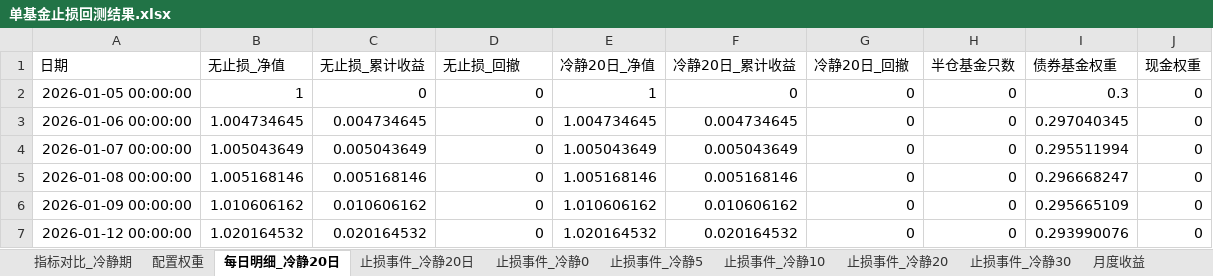
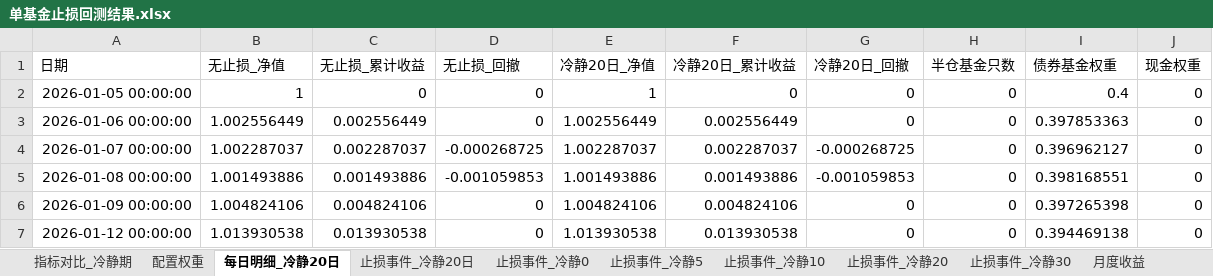
Before and after one commit to bwliseva/portfolio-report, an Excel workbook: automation/单基金止损回测结果.xlsx, sheet 每日明细_冷静20日, drawn as a sheet; only a part is shown; values as stored, in another font and other column widths than the file's, no borders; the diff covers the shown part only; the diff names each change by its address in the sheet, - before the commit and + after, or states it on an @@ line.

Commit message:
更新 automation/单基金止损回测结果.xlsx（2026-11-16 21:01）

```diff
--- a/automation/单基金止损回测结果.xlsx (sheet 每日明细_冷静20日)
+++ b/automation/单基金止损回测结果.xlsx (sheet 每日明细_冷静20日)
-I2 (债券基金权重): 0.3
+I2 (债券基金权重): 0.4
-B3 (无止损_净值): 1.004734645
+B3 (无止损_净值): 1.002556449
-C3 (无止损_累计收益): 0.004734645
+C3 (无止损_累计收益): 0.002556449
-E3 (冷静20日_净值): 1.004734645
+E3 (冷静20日_净值): 1.002556449
-F3 (冷静20日_累计收益): 0.004734645
+F3 (冷静20日_累计收益): 0.002556449
-I3 (债券基金权重): 0.297040345
+I3 (债券基金权重): 0.397853363
-B4 (无止损_净值): 1.005043649
+B4 (无止损_净值): 1.002287037
-C4 (无止损_累计收益): 0.005043649
+C4 (无止损_累计收益): 0.002287037
-D4 (无止损_回撤): 0
+D4 (无止损_回撤): -0.000268725
-E4 (冷静20日_净值): 1.005043649
+E4 (冷静20日_净值): 1.002287037
-F4 (冷静20日_累计收益): 0.005043649
+F4 (冷静20日_累计收益): 0.002287037
-G4 (冷静20日_回撤): 0
+G4 (冷静20日_回撤): -0.000268725
-I4 (债券基金权重): 0.295511994
+I4 (债券基金权重): 0.396962127
-B5 (无止损_净值): 1.005168146
+B5 (无止损_净值): 1.001493886
-C5 (无止损_累计收益): 0.005168146
+C5 (无止损_累计收益): 0.001493886
-D5 (无止损_回撤): 0
+D5 (无止损_回撤): -0.001059853
-E5 (冷静20日_净值): 1.005168146
+E5 (冷静20日_净值): 1.001493886
-F5 (冷静20日_累计收益): 0.005168146
+F5 (冷静20日_累计收益): 0.001493886
-G5 (冷静20日_回撤): 0
+G5 (冷静20日_回撤): -0.001059853
-I5 (债券基金权重): 0.296668247
+I5 (债券基金权重): 0.398168551
-B6 (无止损_净值): 1.010606162
+B6 (无止损_净值): 1.004824106
-C6 (无止损_累计收益): 0.010606162
+C6 (无止损_累计收益): 0.004824106
-E6 (冷静20日_净值): 1.010606162
+E6 (冷静20日_净值): 1.004824106
-F6 (冷静20日_累计收益): 0.010606162
+F6 (冷静20日_累计收益): 0.004824106
-I6 (债券基金权重): 0.295665109
+I6 (债券基金权重): 0.397265398
-B7 (无止损_净值): 1.020164532
+B7 (无止损_净值): 1.013930538
-C7 (无止损_累计收益): 0.020164532
+C7 (无止损_累计收益): 0.013930538
-E7 (冷静20日_净值): 1.020164532
+E7 (冷静20日_净值): 1.013930538
-F7 (冷静20日_累计收益): 0.020164532
+F7 (冷静20日_累计收益): 0.013930538
-I7 (债券基金权重): 0.293990076
+I7 (债券基金权重): 0.394469138
```
Also changed, not shown: 1 added row and 1645 edited cells elsewhere in this sheet, sheet 止损事件_冷静20日, sheet 止损事件_冷静20, sheet 止损事件_冷静10, sheet 止损事件_冷静30, sheet 止损事件_冷静0, sheet 止损事件_冷静5, 3 more sheets.
